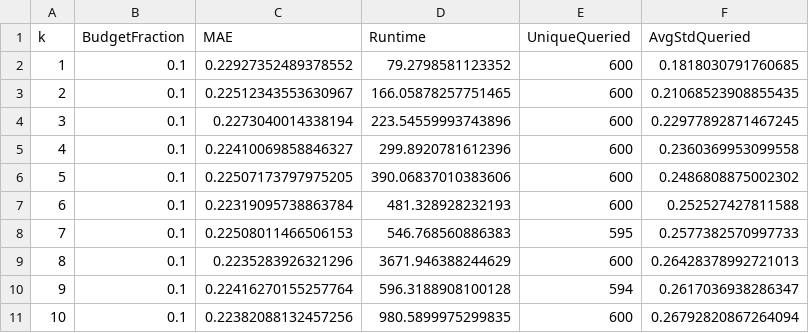
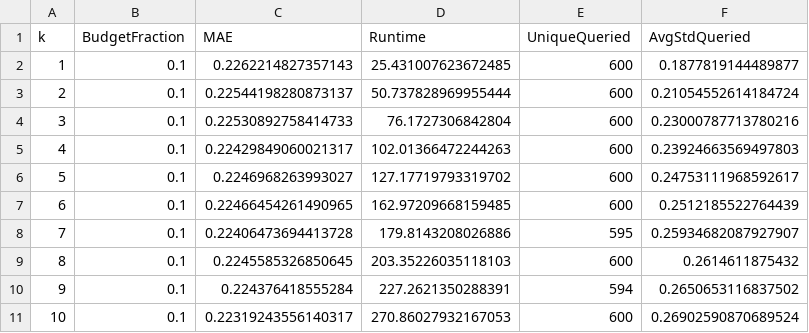
Before and after one commit to ZarinTahia/Confidence-Based-Active-Data-Imputation-via-Distribution-Matching-Regular-, a CSV file: Output/results/Credit_iterative_activeFix_results_MNAR.csv, drawn as a sheet; only a part is shown; the diff covers the shown part only.

```diff
--- a/Output/results/Credit_iterative_activeFix_results_MNAR.csv
+++ b/Output/results/Credit_iterative_activeFix_results_MNAR.csv
@@ -1,11 +1,11 @@
 k,BudgetFraction,MAE,Runtime,UniqueQueried,AvgStdQueried
-1,0.1,0.22927352489378552,79.2798581123352,600,0.1818030791760685
-2,0.1,0.22512343553630967,166.05878257751465,600,0.21068523908855435
-3,0.1,0.2273040014338194,223.54559993743896,600,0.22977892871467245
-4,0.1,0.22410069858846327,299.8920781612396,600,0.2360369953099558
-5,0.1,0.22507173797975205,390.06837010383606,600,0.2486808875002302
-6,0.1,0.22319095738863784,481.328928232193,600,0.252527427811588
-7,0.1,0.22508011466506153,546.768560886383,595,0.2577382570997733
-8,0.1,0.2235283926321296,3671.946388244629,600,0.26428378992721013
-9,0.1,0.22416270155257764,596.3188908100128,594,0.2617036938286347
-10,0.1,0.22382088132457256,980.5899975299835,600,0.26792820867264094
+1,0.1,0.2262214827357143,25.431007623672485,600,0.1877819144489877
+2,0.1,0.22544198280873137,50.737828969955444,600,0.21054552614184724
+3,0.1,0.22530892758414733,76.1727306842804,600,0.23000787713780216
+4,0.1,0.22429849060021317,102.01366472244263,600,0.23924663569497803
+5,0.1,0.2246968263993027,127.17719793319702,600,0.24753111968592617
+6,0.1,0.22466454261490965,162.97209668159485,600,0.2512185522764439
+7,0.1,0.22406473694413728,179.8143208026886,595,0.25934682087927907
+8,0.1,0.2245585326850645,203.35226035118103,600,0.2614611875432
+9,0.1,0.224376418555284,227.2621350288391,594,0.2650653116837502
+10,0.1,0.22319243556140317,270.86027932167053,600,0.26902590870689524
```
Also changed, not shown: 105 edited cells elsewhere in this file, Output/results/Adult_iterative_activeFix_results_MAR.csv, Output/results/Cancer_iterative_activeFix_results_MAR.csv, 29 other files.
